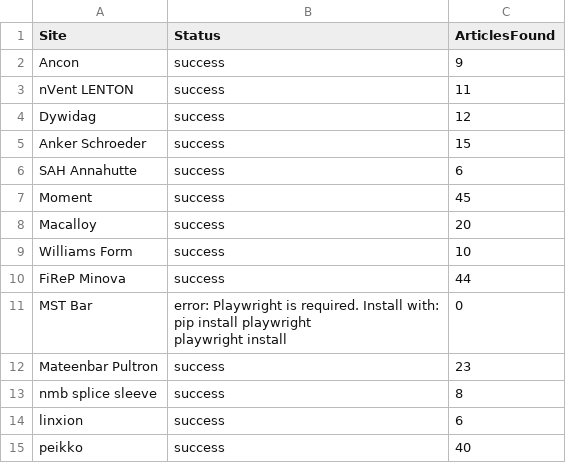
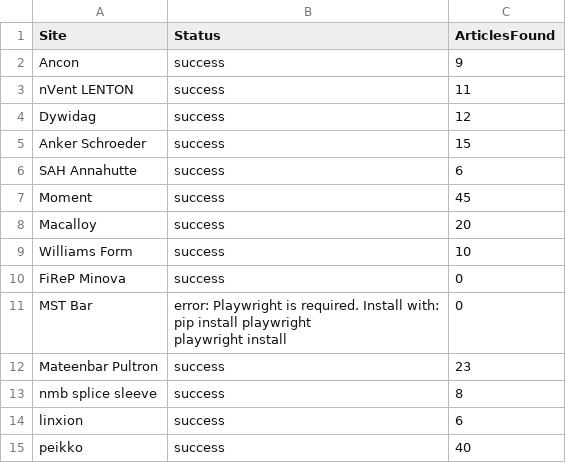
Before and after one commit to passakornDextra/competitorWatch, a CSV file: scrape_status.csv, drawn as a sheet.

```diff
--- a/scrape_status.csv
+++ b/scrape_status.csv
@@ -9,3 +9,3 @@ Macalloy,success,20
 Williams Form,success,10
-FiReP Minova,success,44
+FiReP Minova,success,0
 MST Bar,"error: Playwright is required. Install with:
```
Also changed, not shown: 1 other file.
